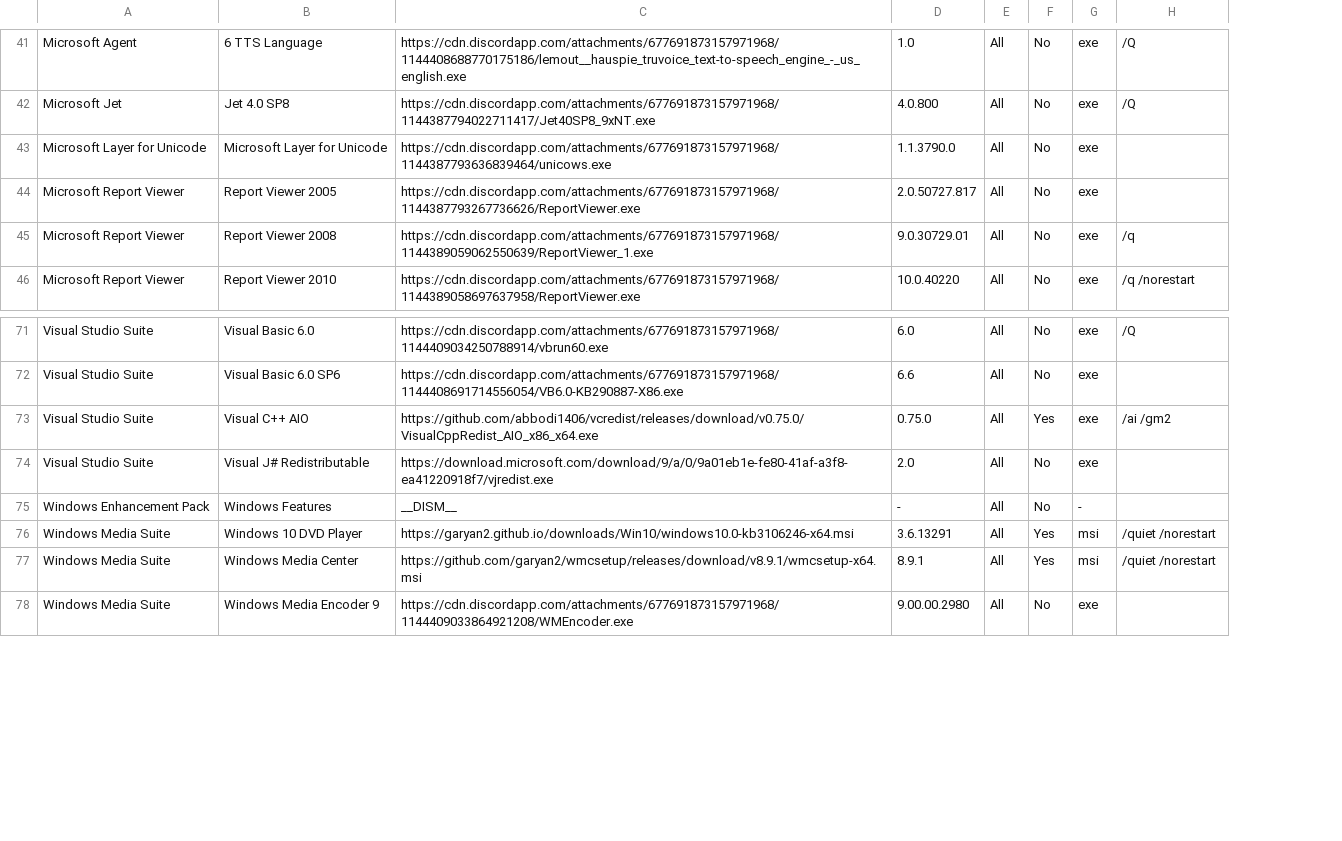
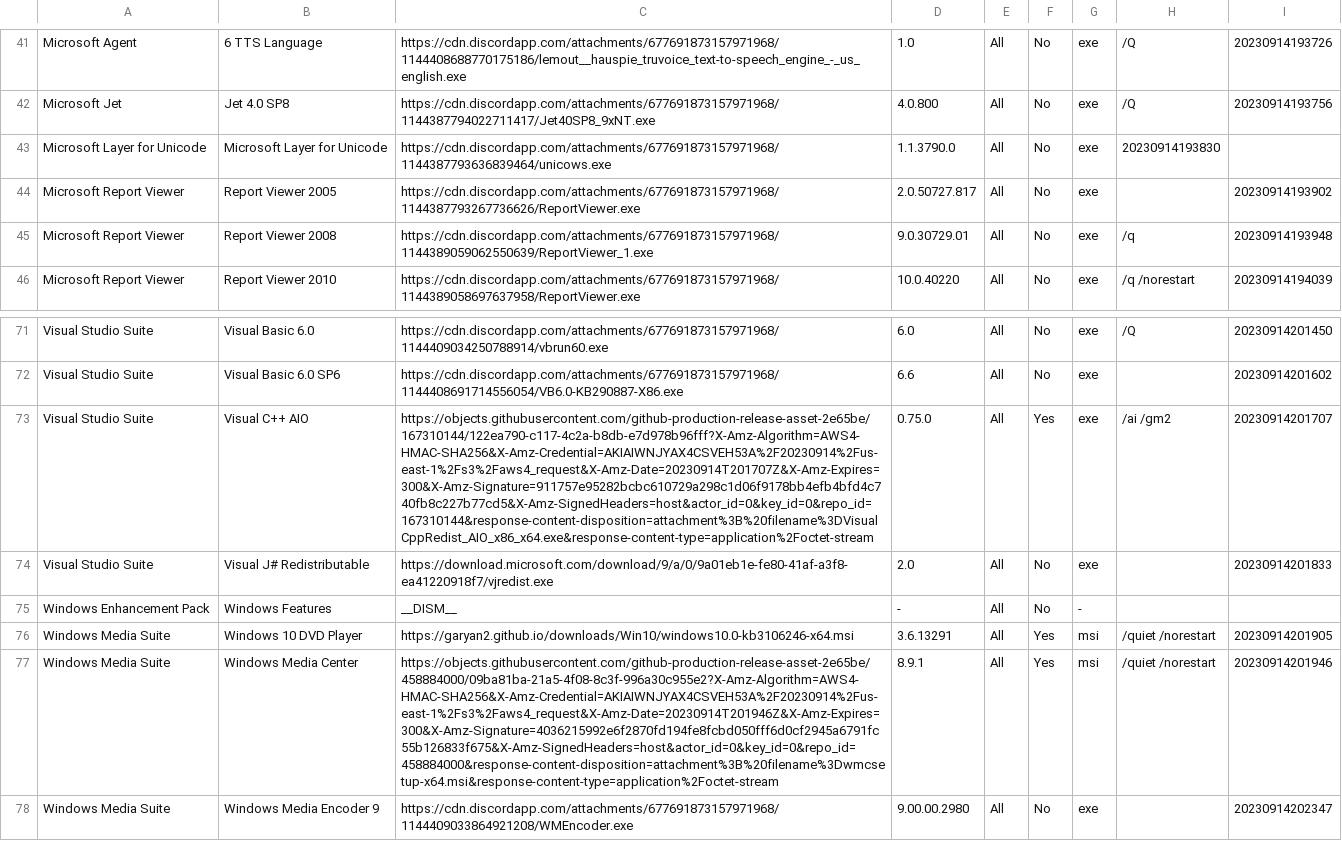
Before and after one commit to LudoLud/RuntimesPatcher, a CSV file: Liste.csv, drawn as a sheet; only a part is shown, gaps mark what is left out; the diff covers the shown part only; the diff names each change by its address in the sheet, - before the commit and + after, or states it on an @@ line.

```diff
--- a/Liste.csv
+++ b/Liste.csv
+column I, rows 41-46: 20230914193726 | 20230914193756 |  | 20230914193902 | 20230914193948 | 20230914194039; rows 71-78: 20230914201450 | 20230914201602 | 20230914201707 | 20230914201833 |  | 20230914201905 | 20230914201946 | 20230914202347
-H43: (empty)
+H43: 20230914193830
-C73: https://github.com/abbodi1406/vcredist/releases/download/v0.75.0/VisualCppRedist_AIO_x86_x64.exe
+C73: https://objects.githubusercontent.com/github-production-release-asset-2e65be/167310144/122ea790-c117-4c2a-b8db-e7d978b96fff?X-Amz-Algorithm=AWS4-HMAC-SHA256&X-Amz-Credential=AKIAIWNJYAX4CSVEH53A%2F20230914%2Fus-east-1%2Fs3%2Faws4_request&X-Amz-Date=20230914T201707Z&X-Amz-Expires=300&X-Amz-Signature=911757e95282bcbc610729a298c1d06f9178bb4efb4bfd4c740fb8c227b77cd5&X-Amz-SignedHeaders=host&actor_id=0&key_id=0&repo_id=167310144&response-content-disposition=attachment%3B%20filename%3DVisualCppRedist_AIO_x86_x64.exe&response-content-type=application%2Foctet-stream
-C77: https://github.com/garyan2/wmcsetup/releases/download/v8.9.1/wmcsetup-x64.msi
+C77: https://objects.githubusercontent.com/github-production-release-asset-2e65be/458884000/09ba81ba-21a5-4f08-8c3f-996a30c955e2?X-Amz-Algorithm=AWS4-HMAC-SHA256&X-Amz-Credential=AKIAIWNJYAX4CSVEH53A%2F20230914%2Fus-east-1%2Fs3%2Faws4_request&X-Amz-Date=20230914T201946Z&X-Amz-Expires=300&X-Amz-Signature=4036215992e6f2870fd194fe8fcbd050fff6d0cf2945a6791fc55b126833f675&X-Amz-SignedHeaders=host&actor_id=0&key_id=0&repo_id=458884000&response-content-disposition=attachment%3B%20filename%3Dwmcsetup-x64.msi&response-content-type=application%2Foctet-stream
```
Also changed, not shown: 6 edited cells elsewhere in this file.
